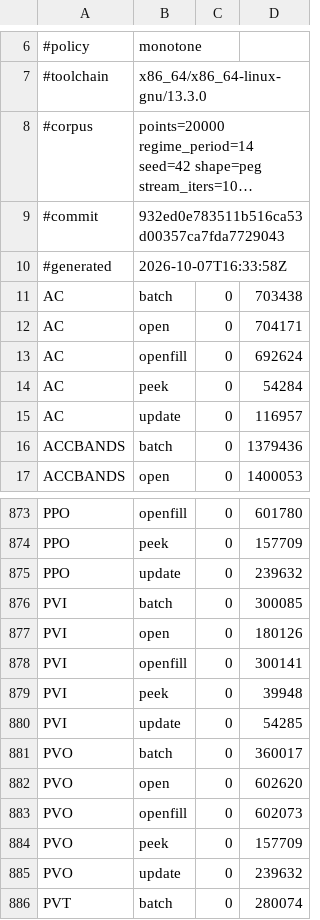
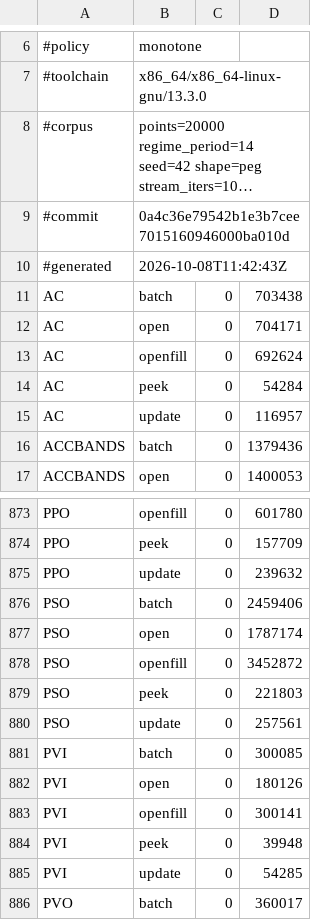
Before and after one commit to TA-Lib/ta-lib, a TSV file: .github/perf/icount-baseline-x86_64-peg.tsv, drawn as a sheet; only a part is shown, gaps mark what is left out; the shorter side is filled out with more unchanged rows; long unchanged cells end in …; the diff names each change by its address in the sheet, - before the commit and + after, or states it on an @@ line.

```diff
--- a/.github/perf/icount-baseline-x86_64-peg.tsv
+++ b/.github/perf/icount-baseline-x86_64-peg.tsv
-B9: 932ed0e783511b516ca53d00357ca7fda7729043
+B9: 0a4c36e79542b1e3b7cee7015160946000ba010d
-B10: 2026-10-07T16:33:58Z
+B10: 2026-10-08T11:42:43Z
+row 876: PSO | batch | 0 | 2459406
+row 877: PSO | open | 0 | 1787174
+row 878: PSO | openfill | 0 | 3452872
+row 879: PSO | peek | 0 | 221803
+row 880: PSO | update | 0 | 257561
```
Also changed, not shown: .github/perf/icount-baseline-x86_64.tsv.
